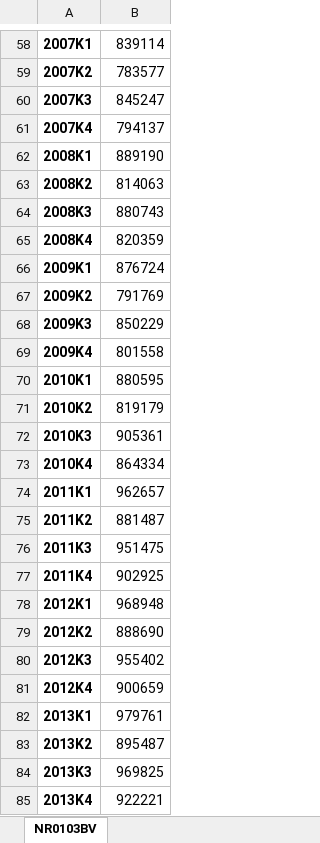
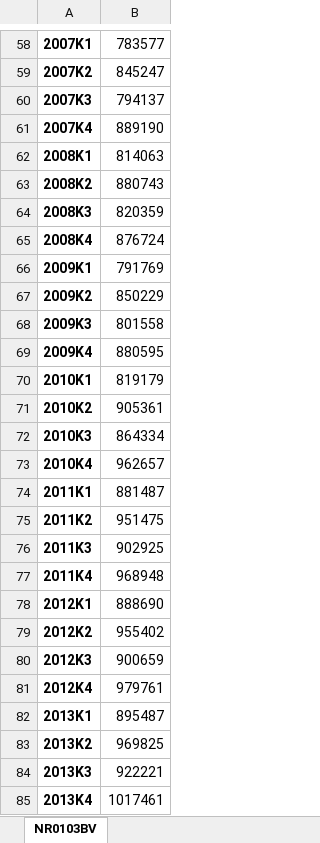
Before and after one commit to Alexnder77/FinTimeSeries, an Excel workbook: Data/SwedenGDP.xlsx, sheet NR0103BV, drawn as a sheet; only a part is shown, gaps mark what is left out; values as stored, in another font and other column widths than the file's, no borders; the diff covers the shown part only; the diff names each change by its address in the sheet, - before the commit and + after, or states it on an @@ line.

```diff
--- a/Data/SwedenGDP.xlsx (sheet NR0103BV)
+++ b/Data/SwedenGDP.xlsx (sheet NR0103BV)
-B58: 839114
+B58: 783577
-B59: 783577
+B59: 845247
-B60: 845247
+B60: 794137
-B61: 794137
+B61: 889190
-B62: 889190
+B62: 814063
-B63: 814063
+B63: 880743
-B64: 880743
+B64: 820359
-B65: 820359
+B65: 876724
-B66: 876724
+B66: 791769
-B67: 791769
+B67: 850229
-B68: 850229
+B68: 801558
-B69: 801558
+B69: 880595
-B70: 880595
+B70: 819179
-B71: 819179
+B71: 905361
-B72: 905361
+B72: 864334
-B73: 864334
+B73: 962657
-B74: 962657
+B74: 881487
-B75: 881487
+B75: 951475
-B76: 951475
+B76: 902925
-B77: 902925
+B77: 968948
-B78: 968948
+B78: 888690
-B79: 888690
+B79: 955402
-B80: 955402
+B80: 900659
-B81: 900659
+B81: 979761
-B82: 979761
+B82: 895487
-B83: 895487
+B83: 969825
-B84: 969825
+B84: 922221
-B85: 922221
+B85: 1017461
```
Also changed, not shown: 1 removed row and 98 edited cells elsewhere in this sheet, Data/danishBNP.xlsx, 1 other file.
